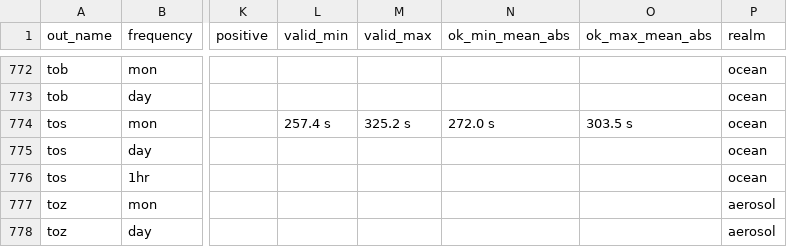
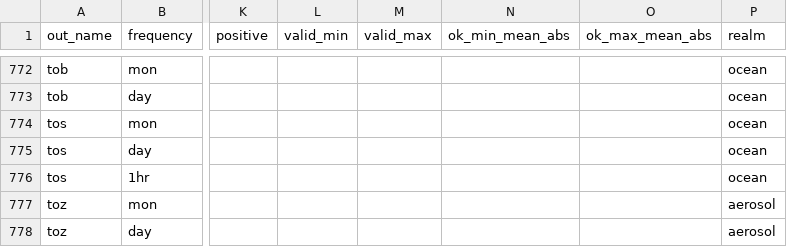
Before and after one commit to WCRP-CORDEX/data-request-table, a CSV file: cmor-table/datasets.csv, drawn as a sheet; only a part is shown, gaps mark what is left out; the diff names each change by its address in the sheet, - before the commit and + after, or states it on an @@ line.

Commit message:
remove obsolete range constraints for tos

```diff
--- a/cmor-table/datasets.csv
+++ b/cmor-table/datasets.csv
-L774 (valid_min): 257.4 s
+L774 (valid_min): (empty)
-M774 (valid_max): 325.2 s
+M774 (valid_max): (empty)
-N774 (ok_min_mean_abs): 272.0 s
+N774 (ok_min_mean_abs): (empty)
-O774 (ok_max_mean_abs): 303.5 s
+O774 (ok_max_mean_abs): (empty)
```
